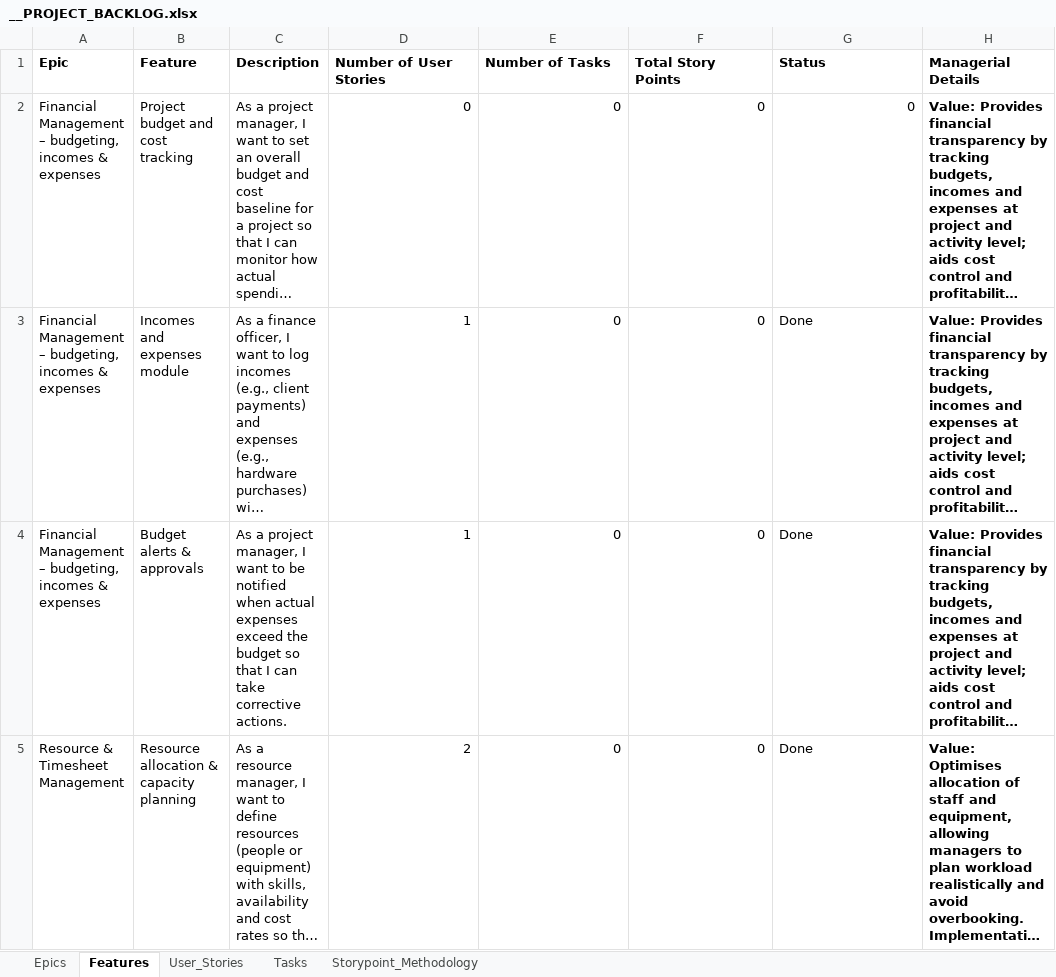
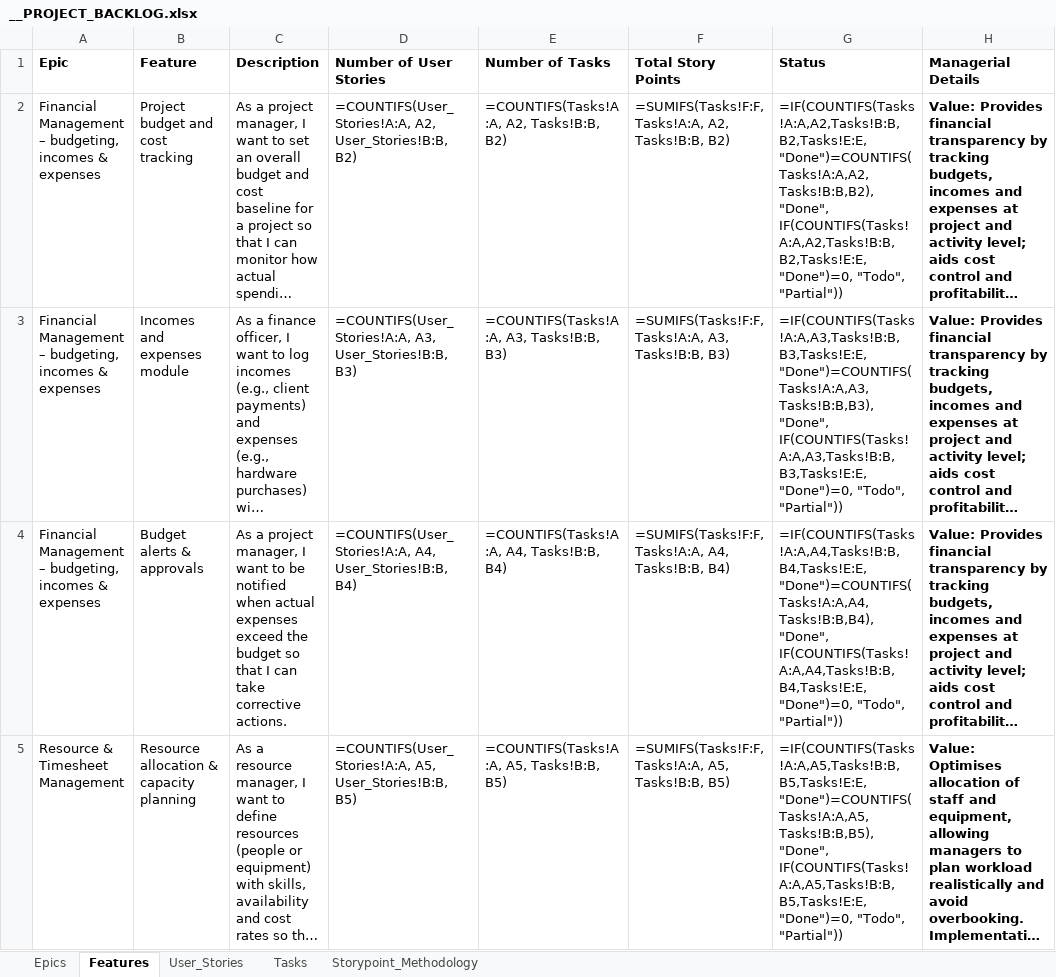
Before and after one commit to yalovali/derbent, an Excel workbook: docs/__PROJECT_BACKLOG.xlsx, sheet Features, drawn as a sheet; only a part is shown; long unchanged cells end in …; values as stored, in another font and other column widths than the file's, no borders; formulas without a stored value are shown as written; charts and pictures not drawn; the diff covers the shown part only; the diff names each change by its address in the sheet, - before the commit and + after, or states it on an @@ line.

```diff
--- a/docs/__PROJECT_BACKLOG.xlsx (sheet Features)
+++ b/docs/__PROJECT_BACKLOG.xlsx (sheet Features)
-D2 (Number of User Stories): 0
+D2 (Number of User Stories): =COUNTIFS(User_Stories!A:A, A2, User_Stories!B:B, B2)
-E2 (Number of Tasks): 0
+E2 (Number of Tasks): =COUNTIFS(Tasks!A:A, A2, Tasks!B:B, B2)
-F2 (Total Story Points): 0
+F2 (Total Story Points): =SUMIFS(Tasks!F:F, Tasks!A:A, A2, Tasks!B:B, B2)
-G2 (Status): 0
+G2 (Status): =IF(COUNTIFS(Tasks!A:A,A2,Tasks!B:B,B2,Tasks!E:E,"Done")=COUNTIFS(Tasks!A:A,A2,Tasks!B:B,B2), "Done", IF(COUNTIFS(Tasks!A:A,A2,Tasks!B:B,B2,Tasks!E:E,"Done")=0, "Todo", "Partial"))
-D3 (Number of User Stories): 1
+D3 (Number of User Stories): =COUNTIFS(User_Stories!A:A, A3, User_Stories!B:B, B3)
-E3 (Number of Tasks): 0
+E3 (Number of Tasks): =COUNTIFS(Tasks!A:A, A3, Tasks!B:B, B3)
-F3 (Total Story Points): 0
+F3 (Total Story Points): =SUMIFS(Tasks!F:F, Tasks!A:A, A3, Tasks!B:B, B3)
-G3 (Status): Done
+G3 (Status): =IF(COUNTIFS(Tasks!A:A,A3,Tasks!B:B,B3,Tasks!E:E,"Done")=COUNTIFS(Tasks!A:A,A3,Tasks!B:B,B3), "Done", IF(COUNTIFS(Tasks!A:A,A3,Tasks!B:B,B3,Tasks!E:E,"Done")=0, "Todo", "Partial"))
-D4 (Number of User Stories): 1
+D4 (Number of User Stories): =COUNTIFS(User_Stories!A:A, A4, User_Stories!B:B, B4)
-E4 (Number of Tasks): 0
+E4 (Number of Tasks): =COUNTIFS(Tasks!A:A, A4, Tasks!B:B, B4)
-F4 (Total Story Points): 0
+F4 (Total Story Points): =SUMIFS(Tasks!F:F, Tasks!A:A, A4, Tasks!B:B, B4)
-G4 (Status): Done
+G4 (Status): =IF(COUNTIFS(Tasks!A:A,A4,Tasks!B:B,B4,Tasks!E:E,"Done")=COUNTIFS(Tasks!A:A,A4,Tasks!B:B,B4), "Done", IF(COUNTIFS(Tasks!A:A,A4,Tasks!B:B,B4,Tasks!E:E,"Done")=0, "Todo", "Partial"))
-D5 (Number of User Stories): 2
+D5 (Number of User Stories): =COUNTIFS(User_Stories!A:A, A5, User_Stories!B:B, B5)
-E5 (Number of Tasks): 0
+E5 (Number of Tasks): =COUNTIFS(Tasks!A:A, A5, Tasks!B:B, B5)
-F5 (Total Story Points): 0
+F5 (Total Story Points): =SUMIFS(Tasks!F:F, Tasks!A:A, A5, Tasks!B:B, B5)
-G5 (Status): Done
+G5 (Status): =IF(COUNTIFS(Tasks!A:A,A5,Tasks!B:B,B5,Tasks!E:E,"Done")=COUNTIFS(Tasks!A:A,A5,Tasks!B:B,B5), "Done", IF(COUNTIFS(Tasks!A:A,A5,Tasks!B:B,B5,Tasks!E:E,"Done")=0, "Todo", "Partial"))
```
Also changed, not shown: 104 edited cells and cell formats elsewhere in this sheet, sheet User_Stories, sheet Epics, charts or pictures, 1 other file.
